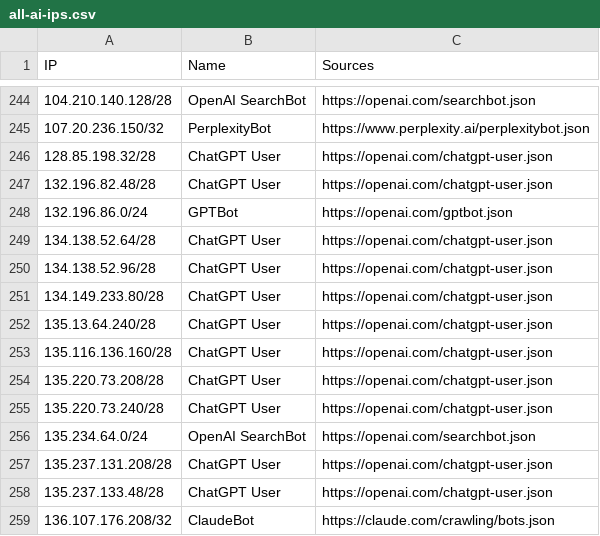
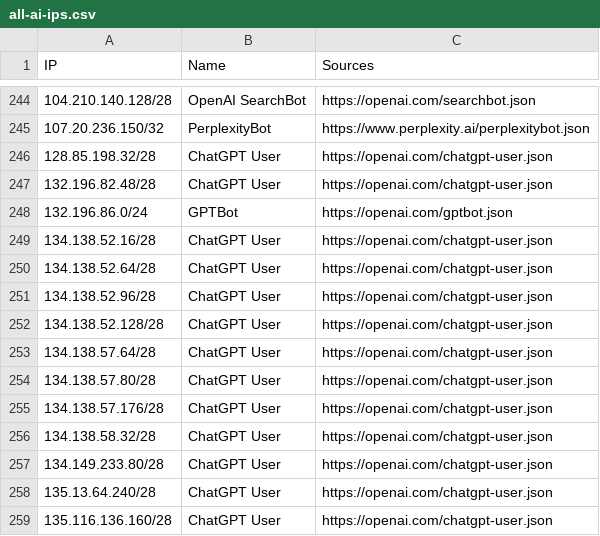
Before and after one commit to sefinek/trusted-ips-whitelist, a CSV file: lists/all-ai-ips.csv, drawn as a sheet; only a part is shown, gaps mark what is left out; the shorter side is filled out with more unchanged rows.

Commit message:
Auto-update IP lists (16 modified files) - 21.09.2026, 18:01:03 UTC

```diff
--- a/lists/all-ai-ips.csv
+++ b/lists/all-ai-ips.csv
@@ -248,4 +248,10 @@ IP,Name,Sources
 132.196.86.0/24,GPTBot,https://openai.com/gptbot.json
+134.138.52.16/28,ChatGPT User,https://openai.com/chatgpt-user.json
 134.138.52.64/28,ChatGPT User,https://openai.com/chatgpt-user.json
 134.138.52.96/28,ChatGPT User,https://openai.com/chatgpt-user.json
+134.138.52.128/28,ChatGPT User,https://openai.com/chatgpt-user.json
+134.138.57.64/28,ChatGPT User,https://openai.com/chatgpt-user.json
+134.138.57.80/28,ChatGPT User,https://openai.com/chatgpt-user.json
+134.138.57.176/28,ChatGPT User,https://openai.com/chatgpt-user.json
+134.138.58.32/28,ChatGPT User,https://openai.com/chatgpt-user.json
 134.149.233.80/28,ChatGPT User,https://openai.com/chatgpt-user.json
```
Also changed, not shown: lists/chatgpt-user/ips.csv, lists/webpagetestbot/ips.csv, 13 other files.
